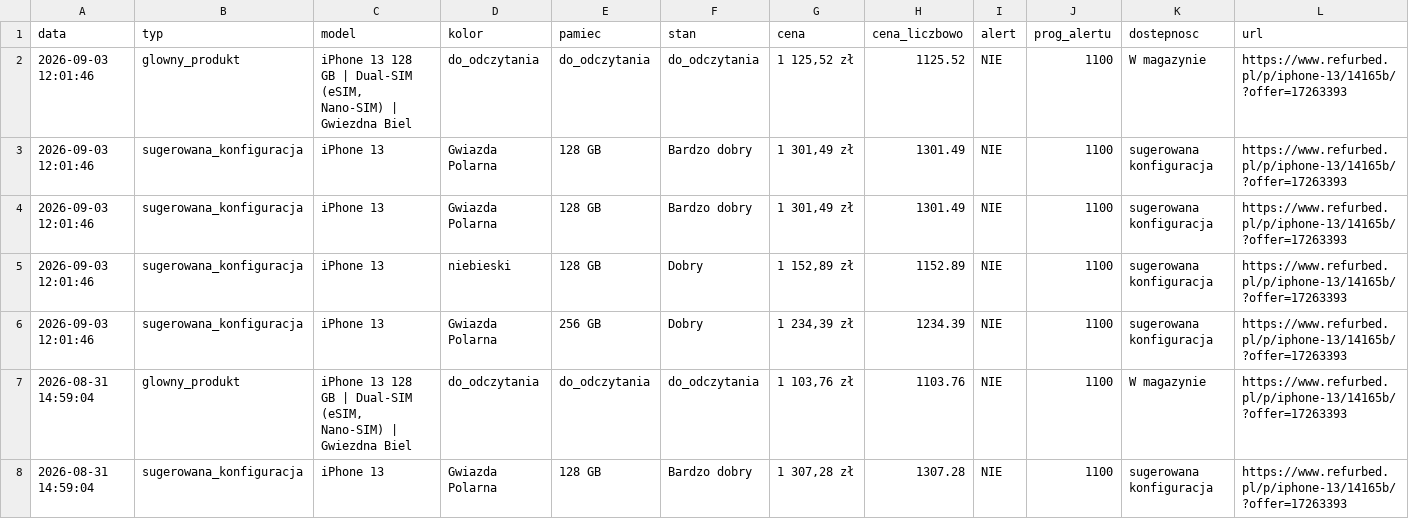
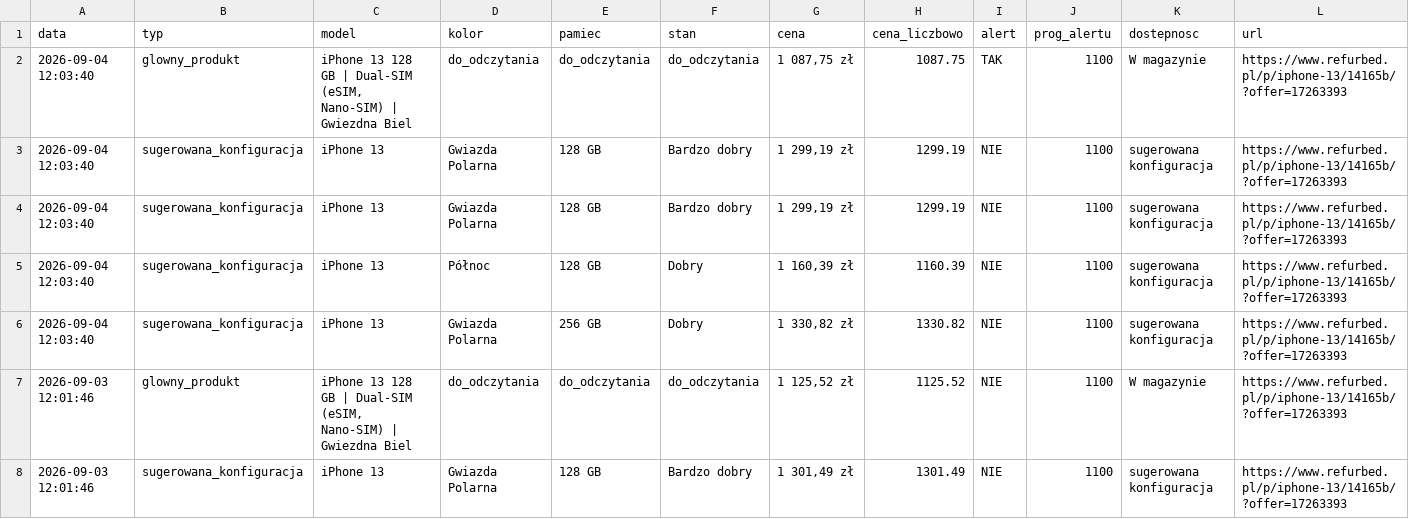
Before and after one commit to Mateo5789/pricemonitor, a CSV file: refurbed_prices.csv, drawn as a sheet; only a part is shown; the shorter side is filled out with more unchanged rows.

```diff
--- a/refurbed_prices.csv
+++ b/refurbed_prices.csv
@@ -1,2 +1,7 @@
 data,typ,model,kolor,pamiec,stan,cena,cena_liczbowo,alert,prog_alertu,dostepnosc,url
+2026-09-04 12:03:40,glowny_produkt,"iPhone 13 128 GB | Dual-SIM (eSIM, Nano-SIM) | Gwiezdna Biel",do_odczytania,do_odczytania,do_odczytania,"1 087,75 zł",1087.75,TAK,1100,W magazynie,https://www.refurbed.pl/p/iphone-13/14165b/?offer=17263393
+2026-09-04 12:03:40,sugerowana_konfiguracja,iPhone 13,Gwiazda Polarna,128 GB,Bardzo dobry,"1 299,19 zł",1299.19,NIE,1100,sugerowana konfiguracja,https://www.refurbed.pl/p/iphone-13/14165b/?offer=17263393
+2026-09-04 12:03:40,sugerowana_konfiguracja,iPhone 13,Gwiazda Polarna,128 GB,Bardzo dobry,"1 299,19 zł",1299.19,NIE,1100,sugerowana konfiguracja,https://www.refurbed.pl/p/iphone-13/14165b/?offer=17263393
+2026-09-04 12:03:40,sugerowana_konfiguracja,iPhone 13,Północ,128 GB,Dobry,"1 160,39 zł",1160.39,NIE,1100,sugerowana konfiguracja,https://www.refurbed.pl/p/iphone-13/14165b/?offer=17263393
+2026-09-04 12:03:40,sugerowana_konfiguracja,iPhone 13,Gwiazda Polarna,256 GB,Dobry,"1 330,82 zł",1330.82,NIE,1100,sugerowana konfiguracja,https://www.refurbed.pl/p/iphone-13/14165b/?offer=17263393
 2026-09-03 12:01:46,glowny_produkt,"iPhone 13 128 GB | Dual-SIM (eSIM, Nano-SIM) | Gwiezdna Biel",do_odczytania,do_odczytania,do_odczytania,"1 125,52 zł",1125.52,NIE,1100,W magazynie,https://www.refurbed.pl/p/iphone-13/14165b/?offer=17263393
```
